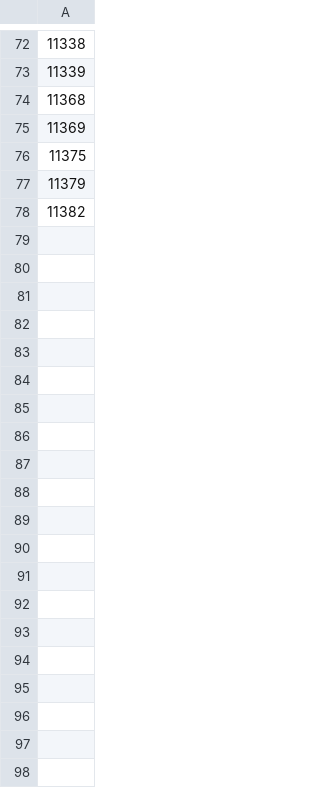
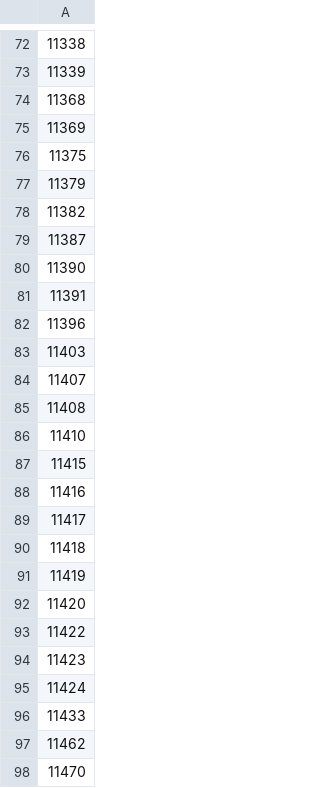
Before and after one commit to rshinoha/cocktail-game, a CSV file: assets/all-id-list.csv, drawn as a sheet; only a part is shown, gaps mark what is left out; the diff names each change by its address in the sheet, - before the commit and + after, or states it on an @@ line.

```diff
--- a/assets/all-id-list.csv
+++ b/assets/all-id-list.csv
+row 79: 11387
+row 80: 11390
+row 81: 11391
+row 82: 11396
+row 83: 11403
+row 84: 11407
+row 85: 11408
+row 86: 11410
+row 87: 11415
+row 88: 11416
+row 89: 11417
+row 90: 11418
+row 91: 11419
+row 92: 11420
+row 93: 11422
+row 94: 11423
+row 95: 11424
+row 96: 11433
+row 97: 11462
+row 98: 11470
```
Also changed, not shown: 4 other files.
